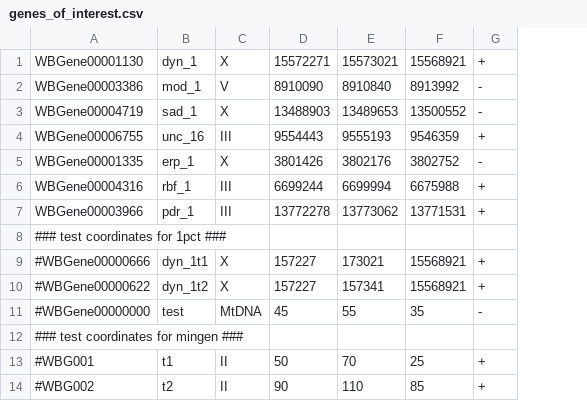
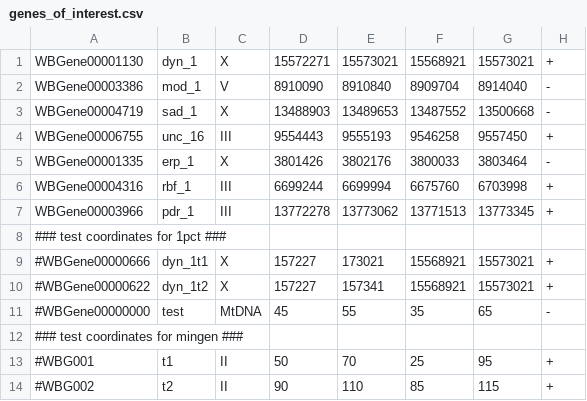
Before and after one commit to KorfLab/isoforms, a CSV file: APCanalysis/difalt/genes_of_interest.csv, drawn as a sheet; the diff names each change by its address in the sheet, - before the commit and + after, or states it on an @@ line.

```diff
--- a/APCanalysis/difalt/genes_of_interest.csv
+++ b/APCanalysis/difalt/genes_of_interest.csv
+column G, rows 1-14: 15573021 | 8914040 | 13500668 | 9557450 | 3803464 | 6703998 | 13773345 |  | 15573021 | 15573021 | 65 |  | 95 | 115
-F2: 8913992
+F2: 8909704
-F3: 13500552
+F3: 13487552
-F4: 9546359
+F4: 9546258
-F5: 3802752
+F5: 3800033
-F6: 6675988
+F6: 6675760
-F7: 13771531
+F7: 13771513
```
Also changed, not shown: 1 other file.
